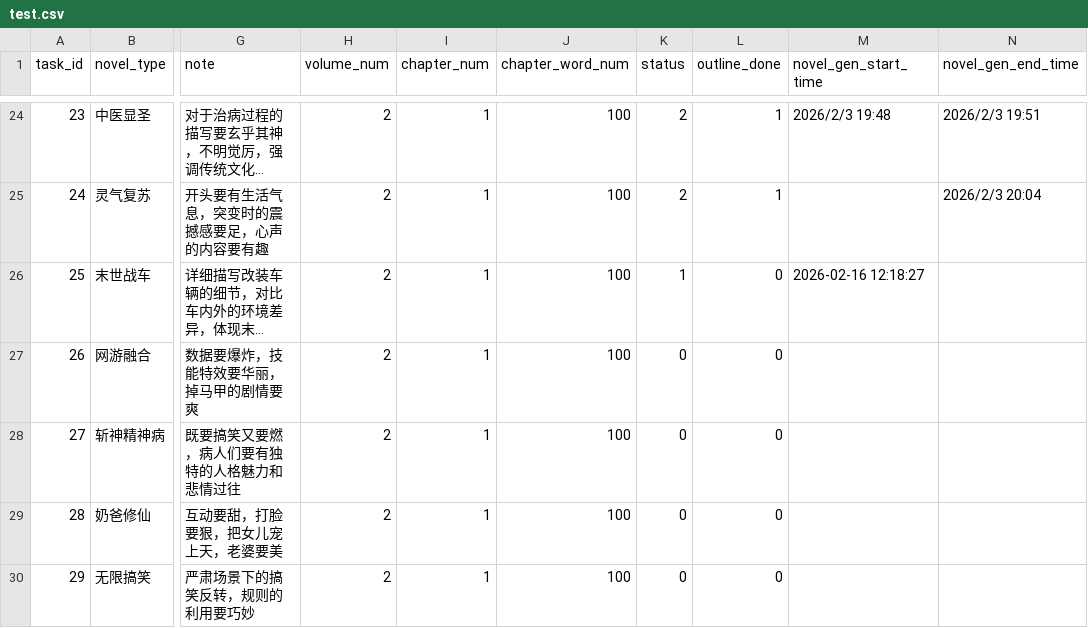
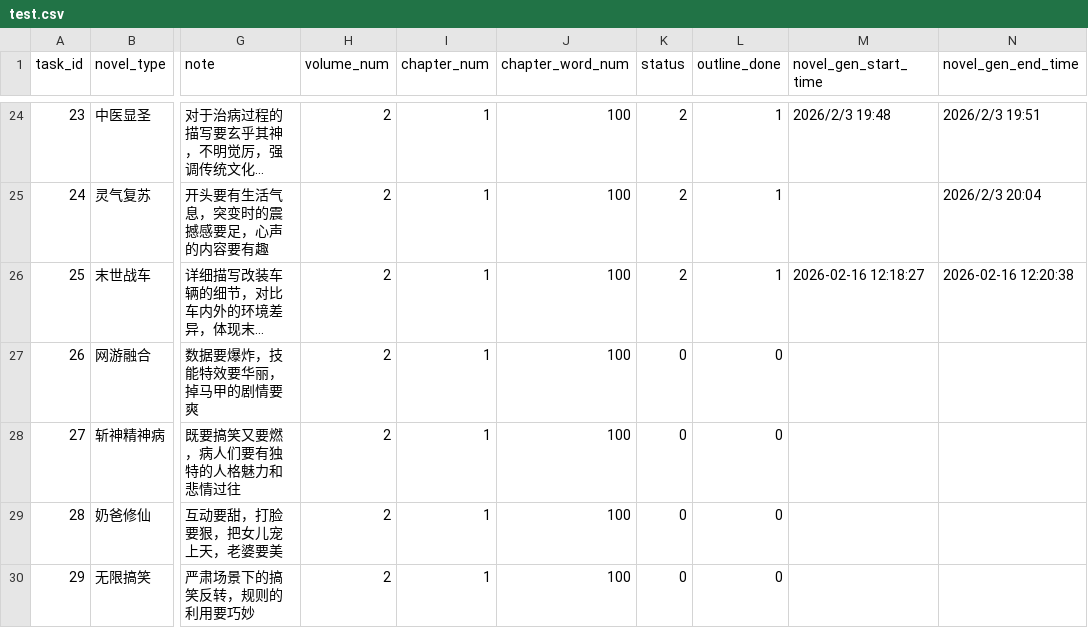
Before and after one commit to RobertLau666/NovaNovel, a CSV file: novel_csvs/test.csv, drawn as a sheet; only a part is shown, gaps mark what is left out; long unchanged cells end in …; the diff names each change by its address in the sheet, - before the commit and + after, or states it on an @@ line.

```diff
--- a/novel_csvs/test.csv
+++ b/novel_csvs/test.csv
-K26 (status): 1
+K26 (status): 2
-L26 (outline_done): 0
+L26 (outline_done): 1
-N26 (novel_gen_end_time): (empty)
+N26 (novel_gen_end_time): 2026-02-16 12:20:38
```
Also changed, not shown: 1 other file.
